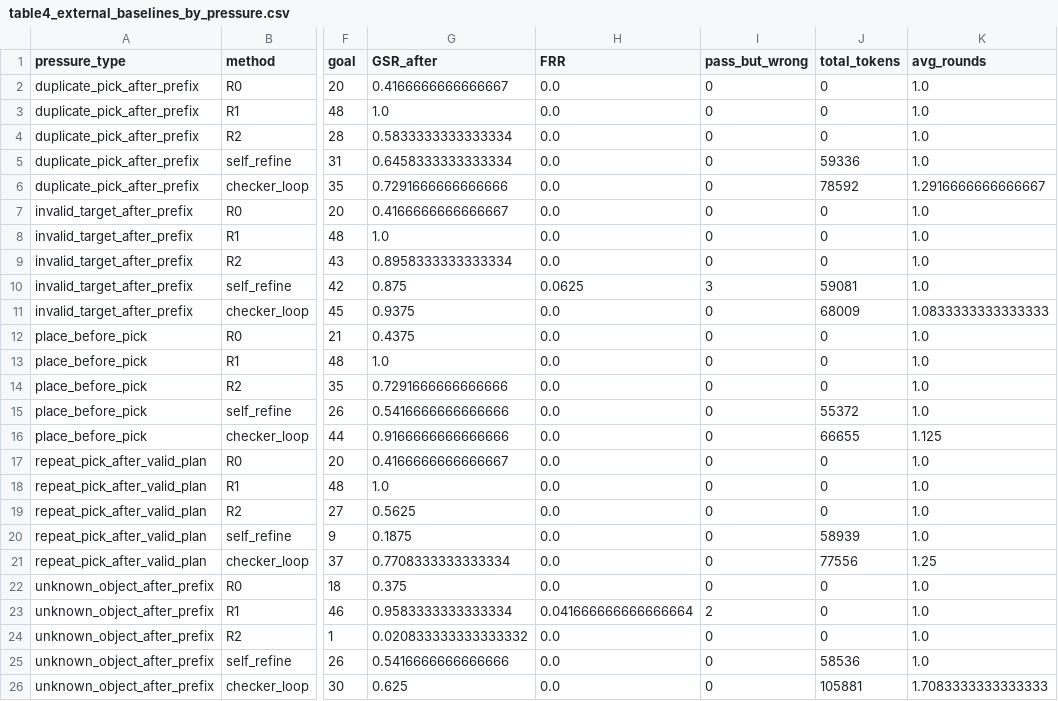
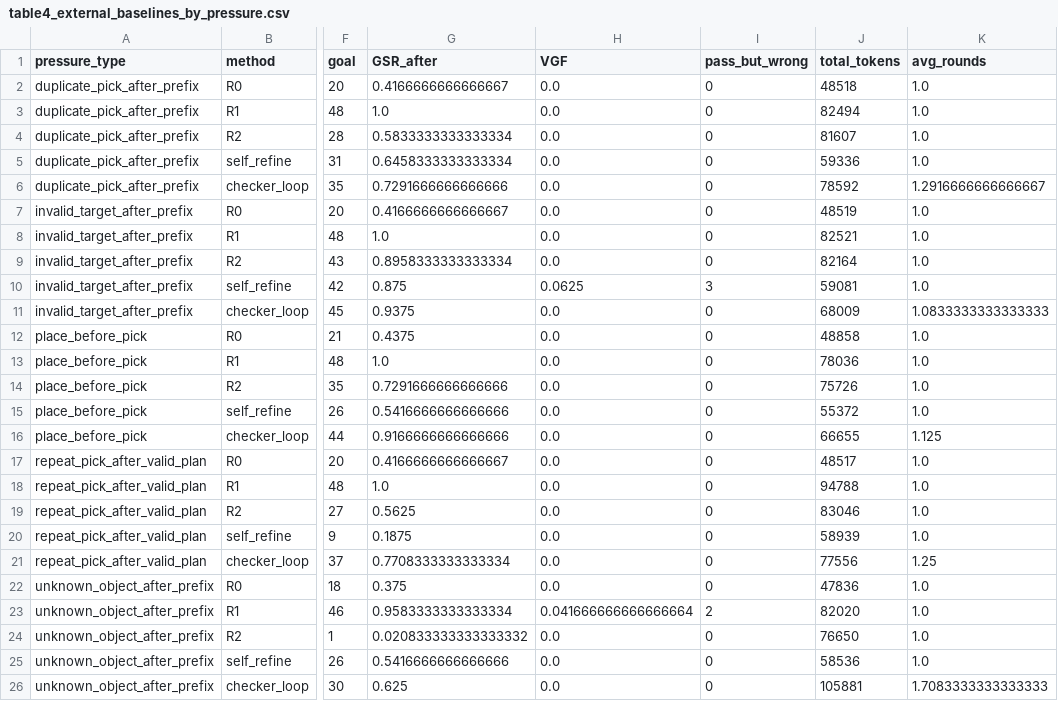
Before and after one commit to asd654757/ch3-planning, a CSV file: results/table4_external_baselines_by_pressure.csv, drawn as a sheet; only a part is shown, gaps mark what is left out; the diff names each change by its address in the sheet, - before the commit and + after, or states it on an @@ line.

Commit message:
fix(metrics,repair): audit-driven P0 fixes
- metrics: explicit IDR dict, observable-only FRR (None+note),
  system-level Final_Task_Ready via (task_id,seed) join
- repair_pressure_metrics: rename repair-level FRR to VGF
  (valid-but-goal-fail), sync compare script CSV headers + tests
- compare_external_baselines: fix total_tokens formula so formal
  R0/R1/R2 rows report real token usage
- repair_pressure: guard None validation from unparseable baseline
- repair(R2): add prefix_final_state (post-prefix world state) to
  R2 prompt; R0/R1 unchanged for frozen comparability
- tests: add encoding='utf-8' to read_text (Windows GBK fix)
- docs: audit fix record + draft metric definitions (VGF)

```diff
--- a/results/table4_external_baselines_by_pressure.csv
+++ b/results/table4_external_baselines_by_pressure.csv
-H1: FRR
+H1: VGF
-J2 (total_tokens): 0
+J2 (total_tokens): 48518
-J3 (total_tokens): 0
+J3 (total_tokens): 82494
-J4 (total_tokens): 0
+J4 (total_tokens): 81607
-J7 (total_tokens): 0
+J7 (total_tokens): 48519
-J8 (total_tokens): 0
+J8 (total_tokens): 82521
-J9 (total_tokens): 0
+J9 (total_tokens): 82164
-J12 (total_tokens): 0
+J12 (total_tokens): 48858
-J13 (total_tokens): 0
+J13 (total_tokens): 78036
-J14 (total_tokens): 0
+J14 (total_tokens): 75726
-J17 (total_tokens): 0
+J17 (total_tokens): 48517
-J18 (total_tokens): 0
+J18 (total_tokens): 94788
-J19 (total_tokens): 0
+J19 (total_tokens): 83046
-J22 (total_tokens): 0
+J22 (total_tokens): 47836
-J23 (total_tokens): 0
+J23 (total_tokens): 82020
-J24 (total_tokens): 0
+J24 (total_tokens): 76650
```
Also changed, not shown: results/table4_external_baselines_overall.csv, 10 other files.
